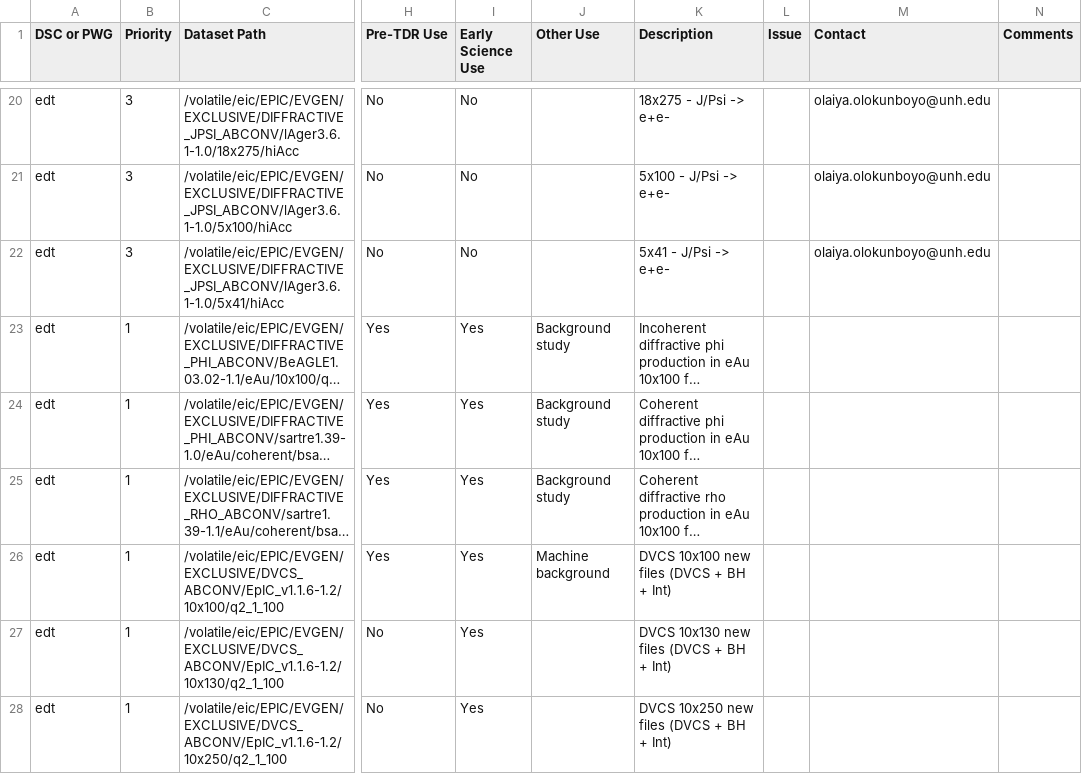
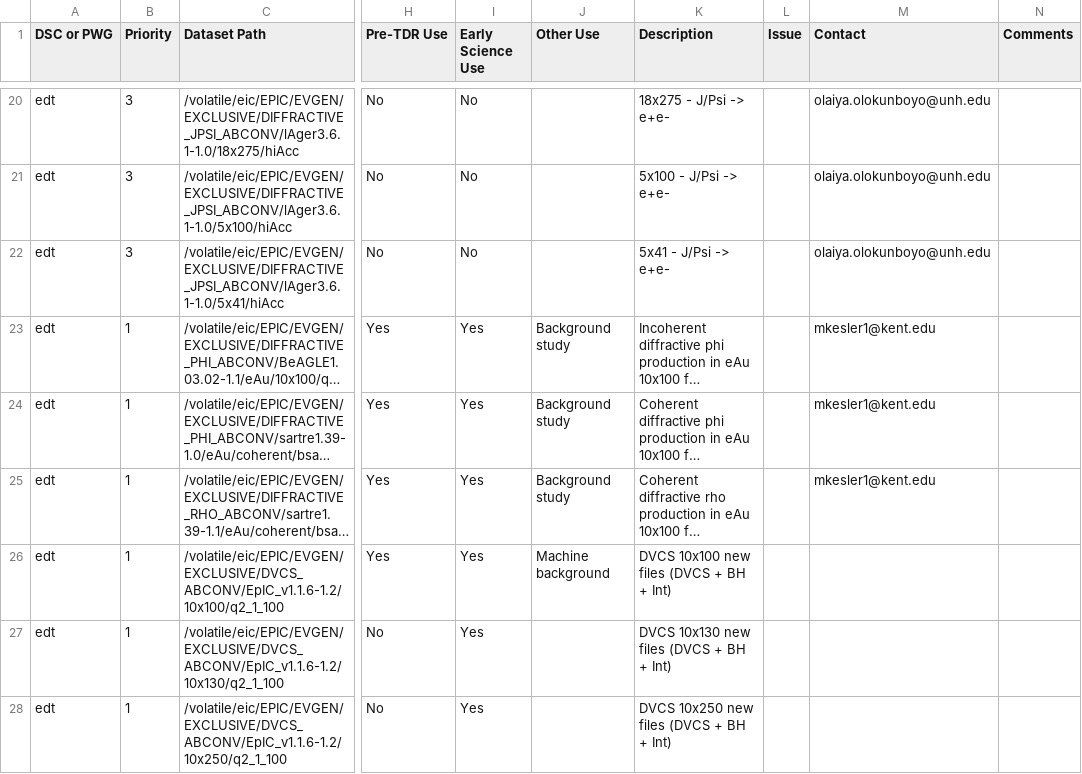
Before and after one commit to eic/epic-prod, a CSV file: docs/_data/datasets.csv, drawn as a sheet; only a part is shown, gaps mark what is left out; long unchanged cells end in …; the diff names each change by its address in the sheet, - before the commit and + after, or states it on an @@ line.

Commit message:
Add Kesler as contact for DIFFRACTIVE_PHI and DIFFRACTIVE_RHO rows
Rows 22-24 (BeAGLE and sartre DIFFRACTIVE_PHI_ABCONV plus sartre
DIFFRACTIVE_RHO_ABCONV).

```diff
--- a/docs/_data/datasets.csv
+++ b/docs/_data/datasets.csv
-M23:M25 (Contact): (empty)
+M23:M25 (Contact): mkesler1@kent.edu
```
